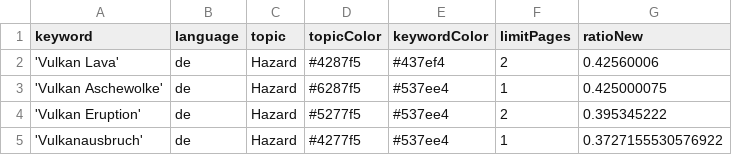
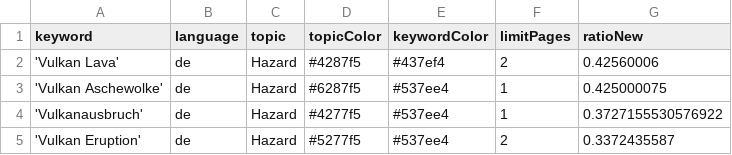
Before and after one commit to paularicarda-news/volcanoIsComing, a CSV file: keywords.csv, drawn as a sheet.

Commit message:
Commit from GitHub Actions (harvest:0.0)

```diff
--- a/keywords.csv
+++ b/keywords.csv
@@ -3,3 +3,3 @@ keyword,language,topic,topicColor,keywordColor,limitPages,ratioNew
 'Vulkan Aschewolke',de,Hazard,#6287f5,#537ee4,1,0.425000075
-'Vulkan Eruption',de,Hazard,#5277f5,#537ee4,2,0.395345222
 'Vulkanausbruch',de,Hazard,#4277f5,#537ee4,1,0.3727155530576922
+'Vulkan Eruption',de,Hazard,#5277f5,#537ee4,2,0.3372435587
```
